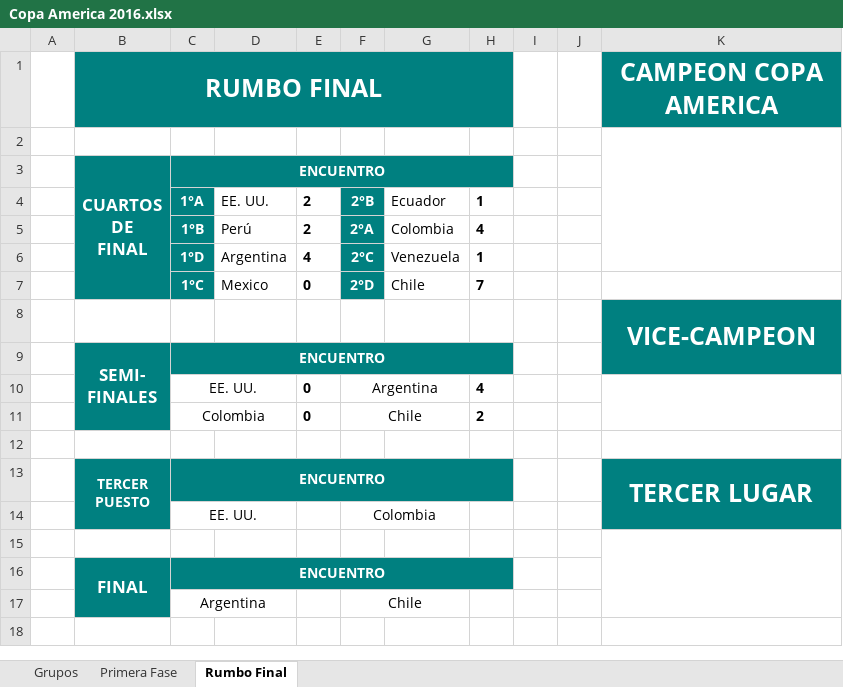
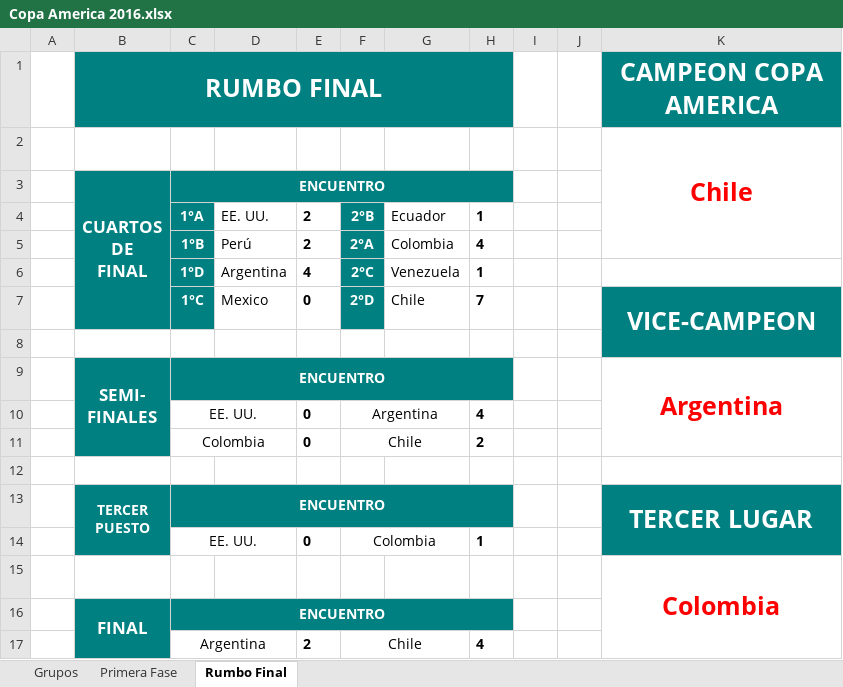
Before and after one commit to malces/Torneos-de-Futbol, an Excel workbook: Copa America 2016.xlsx, sheet Rumbo Final, drawn as a sheet; values as stored, in another font and other column widths than the file's, no borders; the diff names each change by its address in the sheet, - before the commit and + after, or states it on an @@ line.

Commit message:
termino la copa america

```diff
--- a/Copa America 2016.xlsx (sheet Rumbo Final)
+++ b/Copa America 2016.xlsx (sheet Rumbo Final)
-K2: (empty)
+K2: Chile
-K2:K6 merged
+K2:K5 merged
-K7: (empty)
+K7: VICE-CAMPEON
-K7 fill: none
+K7 fill: #008080
+K7:K8 merged
-K8: VICE-CAMPEON
+K8: (empty)
-K8:K9 merged
-K9: (empty)
+K9: Argentina
-K9 fill: #008080
+K9 fill: none
+K9:K11 merged
-K10:K11 merged
-E14: (empty)
+E14: 0
-H14: (empty)
+H14: 1
-K15: (empty)
+K15: Colombia
-E17: (empty)
+E17: 2
-H17: (empty)
+H17: 4
```
Also changed, not shown: formulas that keep their value.
